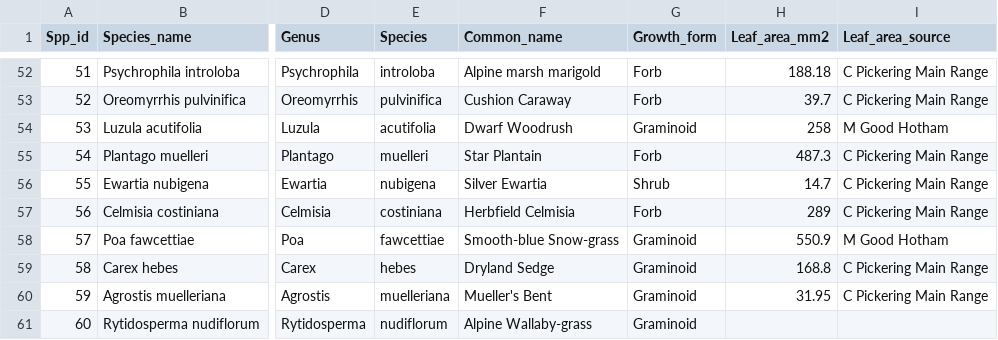
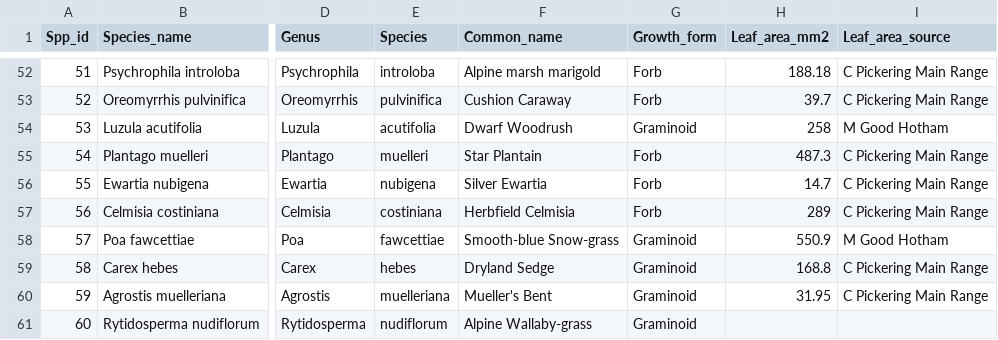
Before and after one commit to jscamac/Alpine_Elicitation_Project, a CSV file: raw_data/plant_data/species_traits.csv, drawn as a sheet; only a part is shown, gaps mark what is left out; the diff names each change by its address in the sheet, - before the commit and + after, or states it on an @@ line.

Commit message:
Revert to colour and fix minor typos

```diff
--- a/raw_data/plant_data/species_traits.csv
+++ b/raw_data/plant_data/species_traits.csv
-G56 (Growth_form): Shrub
+G56 (Growth_form): Forb
```
Also changed, not shown: raw_data/animal_data/animal_trait_data.csv, 7 other files.
